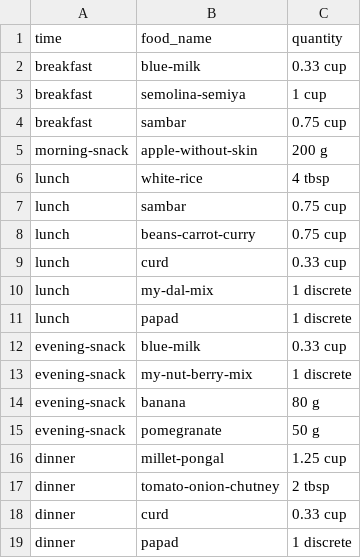
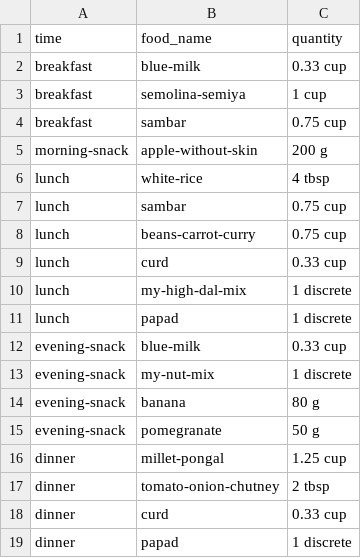
Before and after one commit to rsubramanyam2994/food-project, a CSV file: curations/menu_1.csv, drawn as a sheet.

```diff
--- a/curations/menu_1.csv
+++ b/curations/menu_1.csv
@@ -9,6 +9,6 @@ lunch,beans-carrot-curry,0.75 cup
 lunch,curd,0.33 cup
-lunch,my-dal-mix,1 discrete
+lunch,my-high-dal-mix,1 discrete
 lunch,papad,1 discrete
 evening-snack,blue-milk,0.33 cup
-evening-snack,my-nut-berry-mix,1 discrete
+evening-snack,my-nut-mix,1 discrete
 evening-snack,banana,80 g
```
Also changed, not shown: curations/menu_2.csv, 8 other files.
